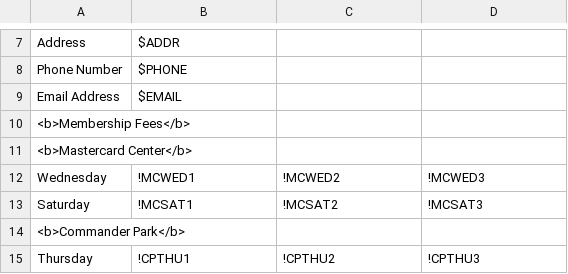
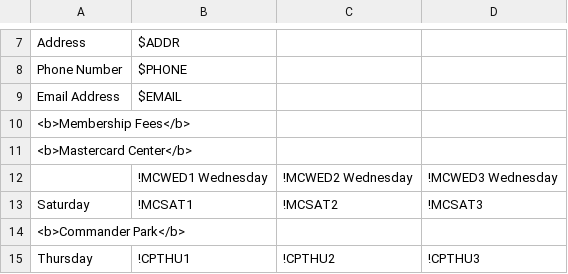
Before and after one commit to Erich-e/Speed_Skating_Registration, a CSV file: ss.csv, drawn as a sheet; only a part is shown, gaps mark what is left out; removed rows and columns are numbered as before the commit, all else as after; the diff names each change by its address in the sheet, - before the commit and + after, or states it on an @@ line.

```diff
--- a/ss.csv
+++ b/ss.csv
-row 12: Wednesday | !MCWED1 | !MCWED2 | !MCWED3
+row 12:  | !MCWED1 Wednesday | !MCWED2 Wednesday | !MCWED3 Wednesday
```
Also changed, not shown: 1 other file.
